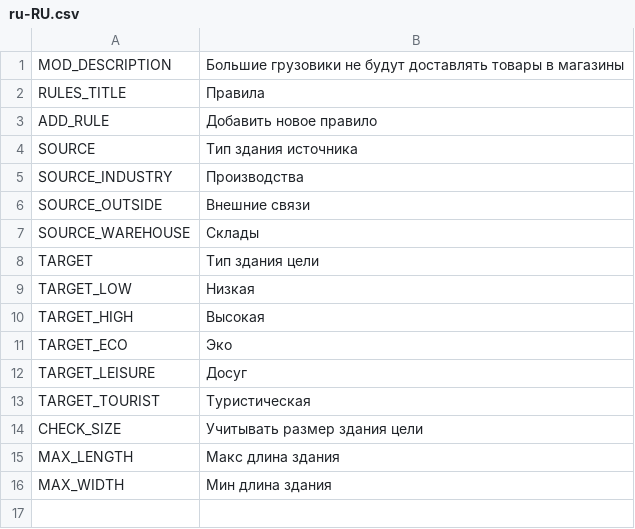
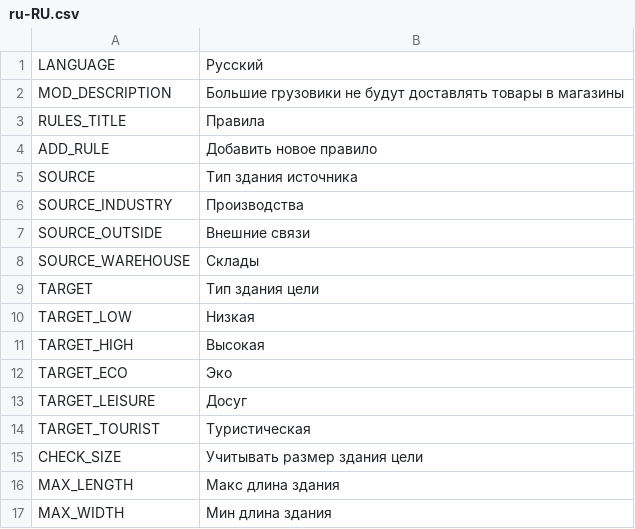
Before and after one commit to CityGecko/CS-NoBigTruckRevisited, a CSV file: NoBigTruck/Translations/ru-RU.csv, drawn as a sheet; the diff names each change by its address in the sheet, - before the commit and + after, or states it on an @@ line.

```diff
--- a/NoBigTruck/Translations/ru-RU.csv
+++ b/NoBigTruck/Translations/ru-RU.csv
+row 1: LANGUAGE | Русский
```
Also changed, not shown: NoBigTruck/Translations/cs-CZ.csv, NoBigTruck/Translations/en-GB.csv, 17 other files.
